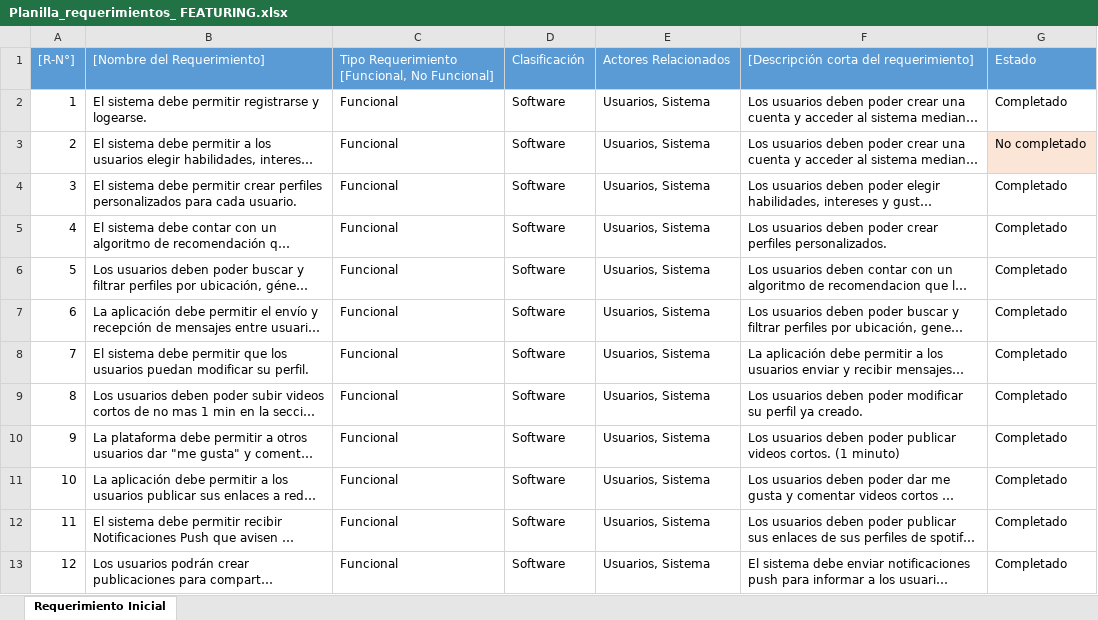
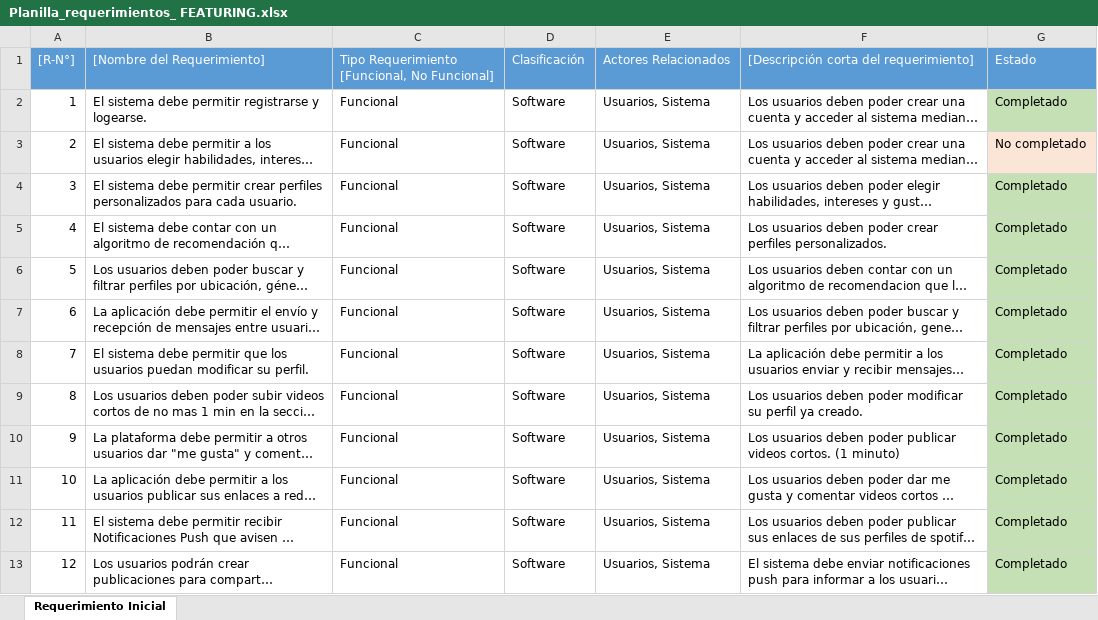
Before and after one commit to felipevega-dev/Featuring, an Excel workbook: Fase 2/Evidencias Proyecto/2.Planificación/Planilla_requerimientos_ FEATURING.xlsx, sheet Requerimiento Inicial, drawn as a sheet; only a part is shown; long unchanged cells end in …; values as stored, in another font and other column widths than the file's, no borders; the diff covers the shown part only; the diff names each change by its address in the sheet, - before the commit and + after, or states it on an @@ line.

Commit message:
Se actualizó la planilla de requerimientos

```diff
--- a/Fase 2/Evidencias Proyecto/2.Planificación/Planilla_requerimientos_ FEATURING.xlsx (sheet Requerimiento Inicial)
+++ b/Fase 2/Evidencias Proyecto/2.Planificación/Planilla_requerimientos_ FEATURING.xlsx (sheet Requerimiento Inicial)
-G2 fill: none
+G2 fill: #C5E0B4
-G4:G13 fill: none
+G4:G13 fill: #C5E0B4
```
Also changed, not shown: cell formats elsewhere in this sheet.
